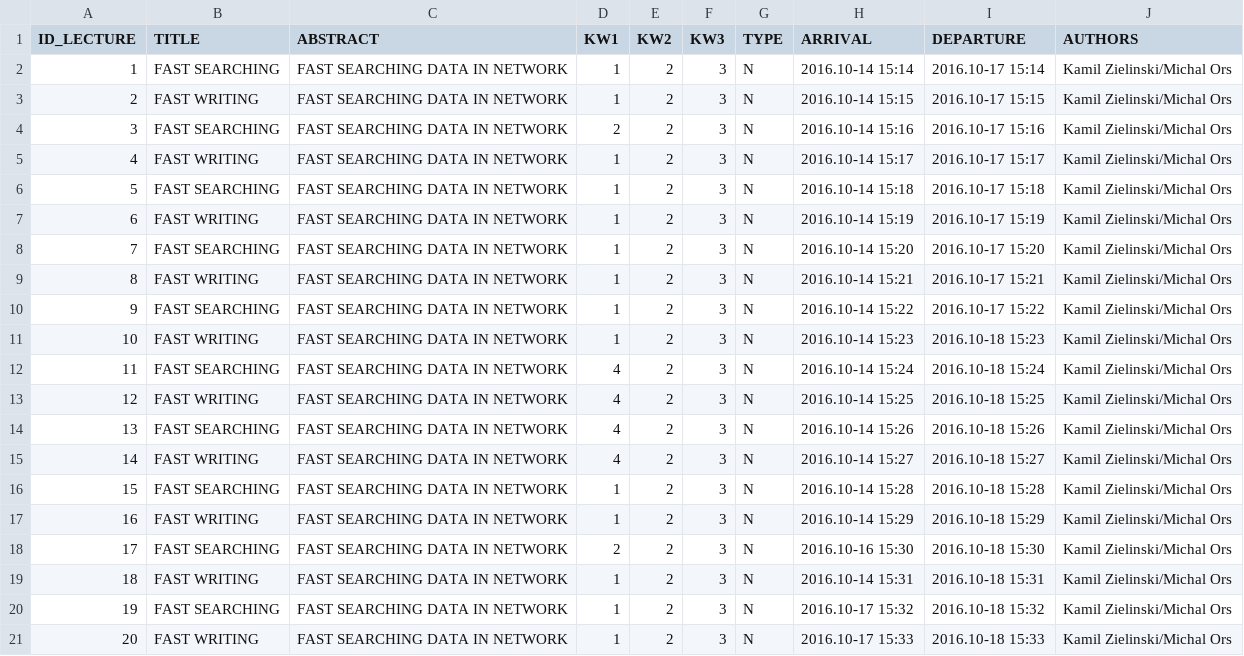
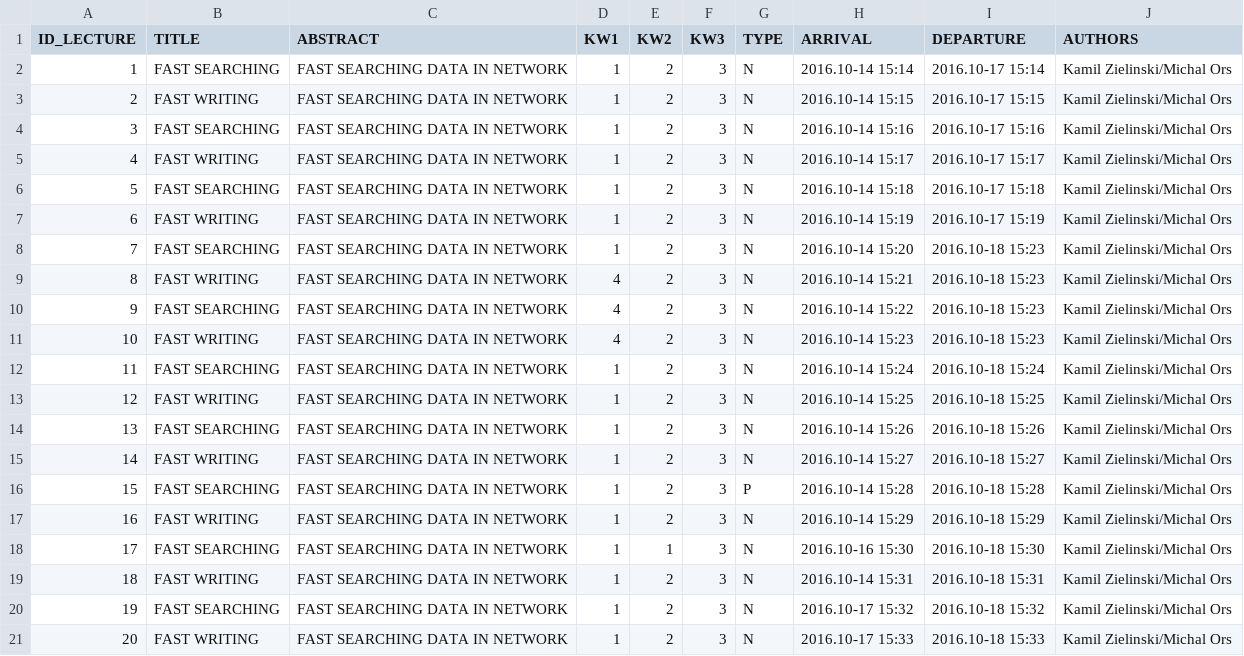
Before and after one commit to kzielin4/Conference, a CSV file: Conference/Extracts/Extracts.csv, drawn as a sheet; only a part is shown; the diff covers the shown part only.

```diff
--- a/Conference/Extracts/Extracts.csv
+++ b/Conference/Extracts/Extracts.csv
@@ -3,3 +3,3 @@ ID_LECTURE,TITLE,ABSTRACT,KW1,KW2,KW3,TYPE,ARRIVAL,DEPARTURE,AUTHORS
 2,FAST WRITING,FAST SEARCHING DATA IN NETWORK,1,2,3,N,2016.10-14 15:15,2016.10-17 15:15,Kamil Zielinski/Michal Ors
-3,FAST SEARCHING,FAST SEARCHING DATA IN NETWORK,2,2,3,N,2016.10-14 15:16,2016.10-17 15:16,Kamil Zielinski/Michal Ors
+3,FAST SEARCHING,FAST SEARCHING DATA IN NETWORK,1,2,3,N,2016.10-14 15:16,2016.10-17 15:16,Kamil Zielinski/Michal Ors
 4,FAST WRITING,FAST SEARCHING DATA IN NETWORK,1,2,3,N,2016.10-14 15:17,2016.10-17 15:17,Kamil Zielinski/Michal Ors
@@ -7,13 +7,13 @@ ID_LECTURE,TITLE,ABSTRACT,KW1,KW2,KW3,TYPE,ARRIVAL,DEPARTURE,AUTHORS
 6,FAST WRITING,FAST SEARCHING DATA IN NETWORK,1,2,3,N,2016.10-14 15:19,2016.10-17 15:19,Kamil Zielinski/Michal Ors
-7,FAST SEARCHING,FAST SEARCHING DATA IN NETWORK,1,2,3,N,2016.10-14 15:20,2016.10-17 15:20,Kamil Zielinski/Michal Ors
-8,FAST WRITING,FAST SEARCHING DATA IN NETWORK,1,2,3,N,2016.10-14 15:21,2016.10-17 15:21,Kamil Zielinski/Michal Ors
-9,FAST SEARCHING,FAST SEARCHING DATA IN NETWORK,1,2,3,N,2016.10-14 15:22,2016.10-17 15:22,Kamil Zielinski/Michal Ors
-10,FAST WRITING,FAST SEARCHING DATA IN NETWORK,1,2,3,N,2016.10-14 15:23,2016.10-18 15:23,Kamil Zielinski/Michal Ors
-11,FAST SEARCHING,FAST SEARCHING DATA IN NETWORK,4,2,3,N,2016.10-14 15:24,2016.10-18 15:24,Kamil Zielinski/Michal Ors
-12,FAST WRITING,FAST SEARCHING DATA IN NETWORK,4,2,3,N,2016.10-14 15:25,2016.10-18 15:25,Kamil Zielinski/Michal Ors
-13,FAST SEARCHING,FAST SEARCHING DATA IN NETWORK,4,2,3,N,2016.10-14 15:26,2016.10-18 15:26,Kamil Zielinski/Michal Ors
-14,FAST WRITING,FAST SEARCHING DATA IN NETWORK,4,2,3,N,2016.10-14 15:27,2016.10-18 15:27,Kamil Zielinski/Michal Ors
-15,FAST SEARCHING,FAST SEARCHING DATA IN NETWORK,1,2,3,N,2016.10-14 15:28,2016.10-18 15:28,Kamil Zielinski/Michal Ors
+7,FAST SEARCHING,FAST SEARCHING DATA IN NETWORK,1,2,3,N,2016.10-14 15:20,2016.10-18 15:23,Kamil Zielinski/Michal Ors
+8,FAST WRITING,FAST SEARCHING DATA IN NETWORK,4,2,3,N,2016.10-14 15:21,2016.10-18 15:23,Kamil Zielinski/Michal Ors
+9,FAST SEARCHING,FAST SEARCHING DATA IN NETWORK,4,2,3,N,2016.10-14 15:22,2016.10-18 15:23,Kamil Zielinski/Michal Ors
+10,FAST WRITING,FAST SEARCHING DATA IN NETWORK,4,2,3,N,2016.10-14 15:23,2016.10-18 15:23,Kamil Zielinski/Michal Ors
+11,FAST SEARCHING,FAST SEARCHING DATA IN NETWORK,1,2,3,N,2016.10-14 15:24,2016.10-18 15:24,Kamil Zielinski/Michal Ors
+12,FAST WRITING,FAST SEARCHING DATA IN NETWORK,1,2,3,N,2016.10-14 15:25,2016.10-18 15:25,Kamil Zielinski/Michal Ors
+13,FAST SEARCHING,FAST SEARCHING DATA IN NETWORK,1,2,3,N,2016.10-14 15:26,2016.10-18 15:26,Kamil Zielinski/Michal Ors
+14,FAST WRITING,FAST SEARCHING DATA IN NETWORK,1,2,3,N,2016.10-14 15:27,2016.10-18 15:27,Kamil Zielinski/Michal Ors
+15,FAST SEARCHING,FAST SEARCHING DATA IN NETWORK,1,2,3,P,2016.10-14 15:28,2016.10-18 15:28,Kamil Zielinski/Michal Ors
 16,FAST WRITING,FAST SEARCHING DATA IN NETWORK,1,2,3,N,2016.10-14 15:29,2016.10-18 15:29,Kamil Zielinski/Michal Ors
-17,FAST SEARCHING,FAST SEARCHING DATA IN NETWORK,2,2,3,N,2016.10-16 15:30,2016.10-18 15:30,Kamil Zielinski/Michal Ors
+17,FAST SEARCHING,FAST SEARCHING DATA IN NETWORK,1,1,3,N,2016.10-16 15:30,2016.10-18 15:30,Kamil Zielinski/Michal Ors
 18,FAST WRITING,FAST SEARCHING DATA IN NETWORK,1,2,3,N,2016.10-14 15:31,2016.10-18 15:31,Kamil Zielinski/Michal Ors
```
Also changed, not shown: 5 added rows and 6 edited cells elsewhere in this file, Conference/Config/szkilet.csv, 9 other files.
